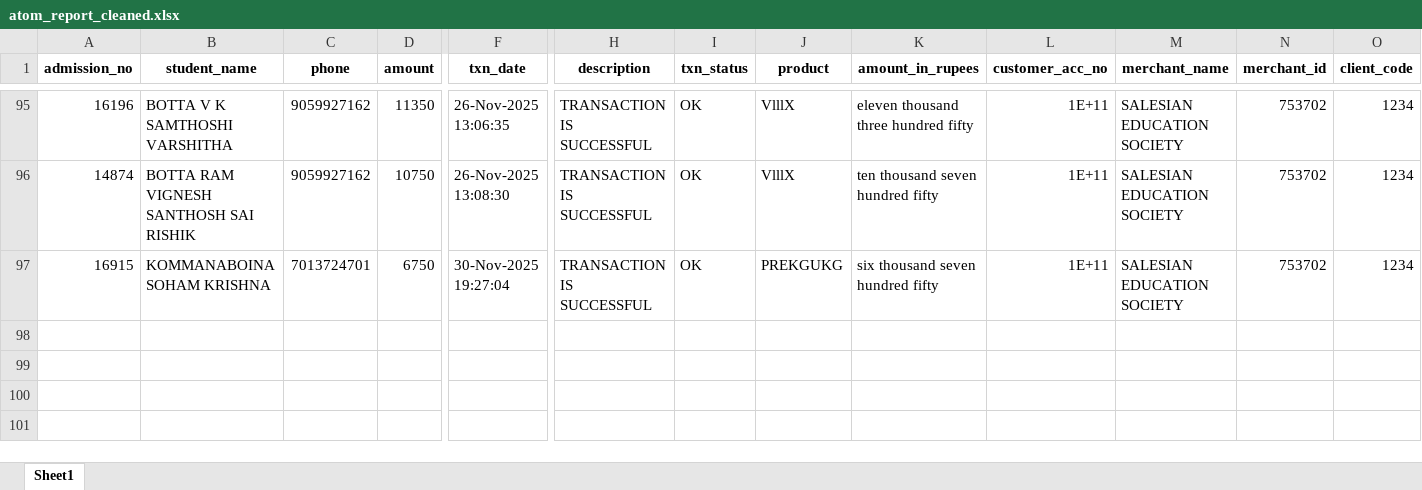
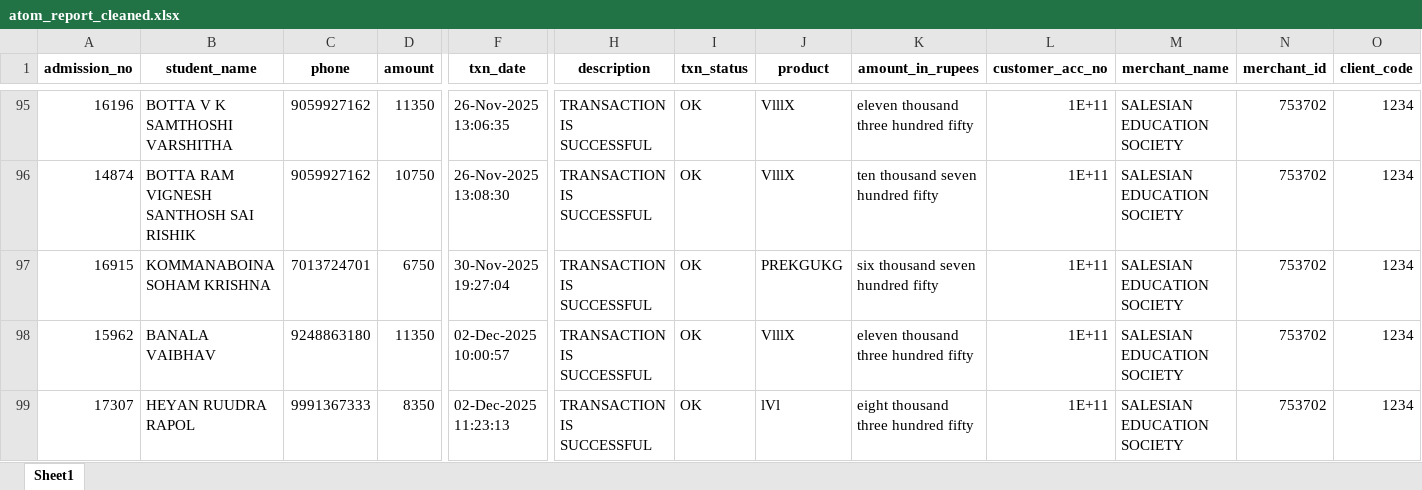
Before and after one commit to harikiran-dev-schooldb/kotak-salesian-school-dbms, an Excel workbook: output_data/atom_report_cleaned.xlsx, sheet Sheet1, drawn as a sheet; only a part is shown, gaps mark what is left out; values as stored, in another font and other column widths than the file's, no borders; rows hold the shown columns only; the diff names each change by its address in the sheet, - before the commit and + after, or states it on an @@ line.

```diff
--- a/output_data/atom_report_cleaned.xlsx (sheet Sheet1)
+++ b/output_data/atom_report_cleaned.xlsx (sheet Sheet1)
+row 98: 15962 | BANALA VAIBHAV | 9248863180 | 11350 | 02-Dec-2025 10:00:57 | TRANSACTION IS SUCCESSFUL | OK | VlllX | eleven thousand three hundred fifty | 1E+11 | SALESIAN EDUCATION SOCIETY | 753702 | 1234
+row 99: 17307 | HEYAN RUUDRA RAPOL | 9991367333 | 8350 | 02-Dec-2025 11:23:13 | TRANSACTION IS SUCCESSFUL | OK | lVl | eight thousand three hundred fifty | 1E+11 | SALESIAN EDUCATION SOCIETY | 753702 | 1234
```
Also changed, not shown: source_data/atom_report.xlsx, 16 other files.
